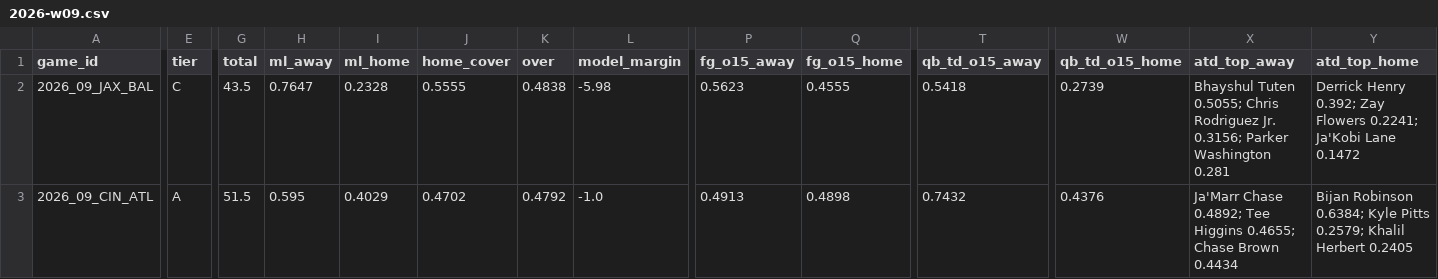
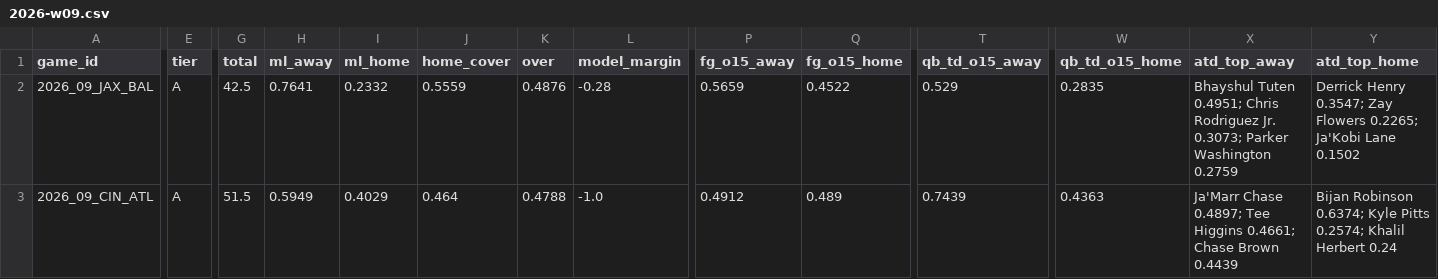
Before and after one commit to Moneyg604/nhl-early-goal, a CSV file: docs/nfl/weeks/2026-w09.csv, drawn as a sheet; only a part is shown, gaps mark what is left out; the diff covers the shown part only; the diff names each change by its address in the sheet, - before the commit and + after, or states it on an @@ line.

```diff
--- a/docs/nfl/weeks/2026-w09.csv
+++ b/docs/nfl/weeks/2026-w09.csv
-E2 (tier): C
+E2 (tier): A
-G2 (total): 43.5
+G2 (total): 42.5
-H2 (ml_away): 0.7647
+H2 (ml_away): 0.7641
-I2 (ml_home): 0.2328
+I2 (ml_home): 0.2332
-J2 (home_cover): 0.5555
+J2 (home_cover): 0.5559
-K2 (over): 0.4838
+K2 (over): 0.4876
-L2 (model_margin): -5.98
+L2 (model_margin): -0.28
-P2 (fg_o15_away): 0.5623
+P2 (fg_o15_away): 0.5659
-Q2 (fg_o15_home): 0.4555
+Q2 (fg_o15_home): 0.4522
-T2 (qb_td_o15_away): 0.5418
+T2 (qb_td_o15_away): 0.529
-W2 (qb_td_o15_home): 0.2739
+W2 (qb_td_o15_home): 0.2835
-X2 (atd_top_away): Bhayshul Tuten 0.5055; Chris Rodriguez Jr. 0.3156; Parker Washington 0.281
+X2 (atd_top_away): Bhayshul Tuten 0.4951; Chris Rodriguez Jr. 0.3073; Parker Washington 0.2759
-Y2 (atd_top_home): Derrick Henry 0.392; Zay Flowers 0.2241; Ja'Kobi Lane 0.1472
+Y2 (atd_top_home): Derrick Henry 0.3547; Zay Flowers 0.2265; Ja'Kobi Lane 0.1502
-H3 (ml_away): 0.595
+H3 (ml_away): 0.5949
-J3 (home_cover): 0.4702
+J3 (home_cover): 0.464
-K3 (over): 0.4792
+K3 (over): 0.4788
-P3 (fg_o15_away): 0.4913
+P3 (fg_o15_away): 0.4912
-Q3 (fg_o15_home): 0.4898
+Q3 (fg_o15_home): 0.489
-T3 (qb_td_o15_away): 0.7432
+T3 (qb_td_o15_away): 0.7439
-W3 (qb_td_o15_home): 0.4376
+W3 (qb_td_o15_home): 0.4363
-X3 (atd_top_away): Ja'Marr Chase 0.4892; Tee Higgins 0.4655; Chase Brown 0.4434
+X3 (atd_top_away): Ja'Marr Chase 0.4897; Tee Higgins 0.4661; Chase Brown 0.4439
-Y3 (atd_top_home): Bijan Robinson 0.6384; Kyle Pitts 0.2579; Khalil Herbert 0.2405
+Y3 (atd_top_home): Bijan Robinson 0.6374; Kyle Pitts 0.2574; Khalil Herbert 0.24
```
Also changed, not shown: 142 edited cells elsewhere in this file, docs/nfl/weeks/2026-w08.csv, 14 other files.
